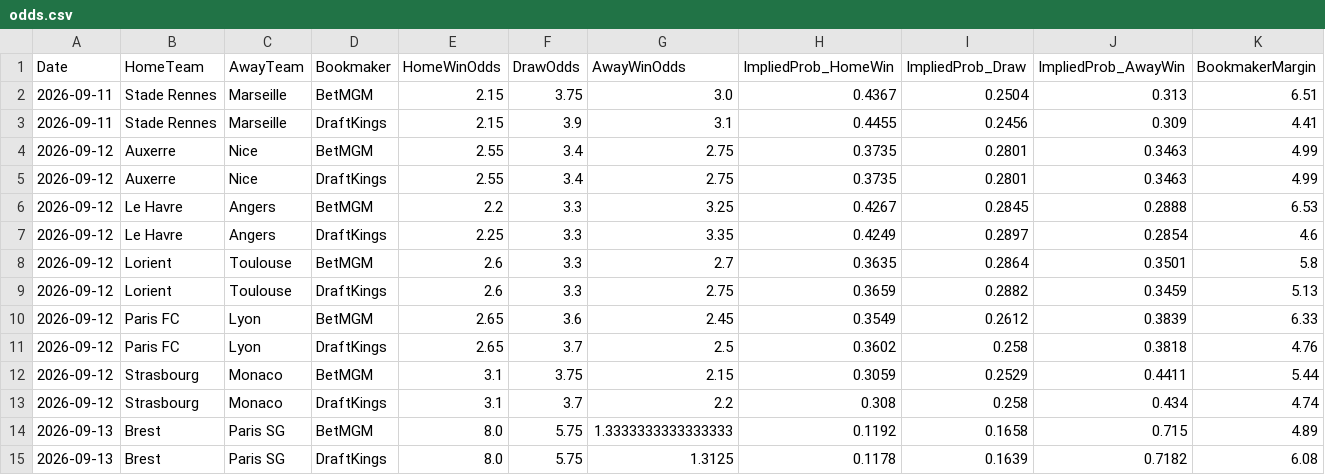
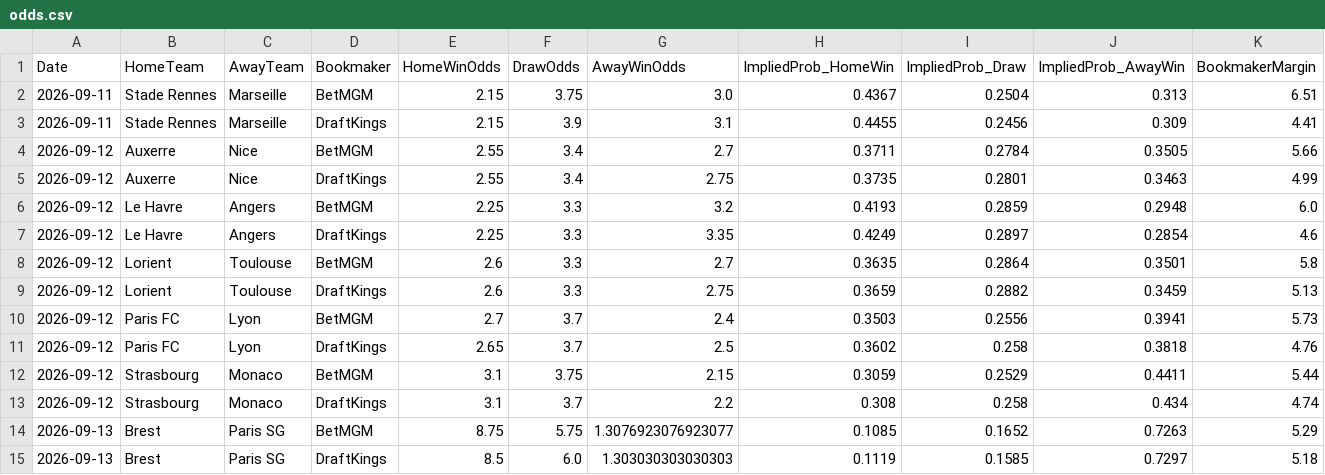
Before and after one commit to gmalbert/ligue-1, a CSV file: data_files/raw/odds.csv, drawn as a sheet; only a part is shown; the diff covers the shown part only.

```diff
--- a/data_files/raw/odds.csv
+++ b/data_files/raw/odds.csv
@@ -3,5 +3,5 @@ Date,HomeTeam,AwayTeam,Bookmaker,HomeWinOdds,DrawOdds,AwayWinOdds,ImpliedProb_Ho
 2026-09-11,Stade Rennes,Marseille,DraftKings,2.15,3.9,3.1,0.4455,0.2456,0.309,4.41
-2026-09-12,Auxerre,Nice,BetMGM,2.55,3.4,2.75,0.3735,0.2801,0.3463,4.99
+2026-09-12,Auxerre,Nice,BetMGM,2.55,3.4,2.7,0.3711,0.2784,0.3505,5.66
 2026-09-12,Auxerre,Nice,DraftKings,2.55,3.4,2.75,0.3735,0.2801,0.3463,4.99
-2026-09-12,Le Havre,Angers,BetMGM,2.2,3.3,3.25,0.4267,0.2845,0.2888,6.53
+2026-09-12,Le Havre,Angers,BetMGM,2.25,3.3,3.2,0.4193,0.2859,0.2948,6.0
 2026-09-12,Le Havre,Angers,DraftKings,2.25,3.3,3.35,0.4249,0.2897,0.2854,4.6
@@ -9,3 +9,3 @@ Date,HomeTeam,AwayTeam,Bookmaker,HomeWinOdds,DrawOdds,AwayWinOdds,ImpliedProb_Ho
 2026-09-12,Lorient,Toulouse,DraftKings,2.6,3.3,2.75,0.3659,0.2882,0.3459,5.13
-2026-09-12,Paris FC,Lyon,BetMGM,2.65,3.6,2.45,0.3549,0.2612,0.3839,6.33
+2026-09-12,Paris FC,Lyon,BetMGM,2.7,3.7,2.4,0.3503,0.2556,0.3941,5.73
 2026-09-12,Paris FC,Lyon,DraftKings,2.65,3.7,2.5,0.3602,0.258,0.3818,4.76
@@ -13,3 +13,3 @@ Date,HomeTeam,AwayTeam,Bookmaker,HomeWinOdds,DrawOdds,AwayWinOdds,ImpliedProb_Ho
 2026-09-12,Strasbourg,Monaco,DraftKings,3.1,3.7,2.2,0.308,0.258,0.434,4.74
-2026-09-13,Brest,Paris SG,BetMGM,8.0,5.75,1.3333333333333333,0.1192,0.1658,0.715,4.89
-2026-09-13,Brest,Paris SG,DraftKings,8.0,5.75,1.3125,0.1178,0.1639,0.7182,6.08
+2026-09-13,Brest,Paris SG,BetMGM,8.75,5.75,1.3076923076923077,0.1085,0.1652,0.7263,5.29
+2026-09-13,Brest,Paris SG,DraftKings,8.5,6.0,1.303030303030303,0.1119,0.1585,0.7297,5.18
```
Also changed, not shown: 8 added rows and 11 edited cells elsewhere in this file, data_files/model_features/market_features.csv, data_files/predictions_log.csv, 9 other files.
